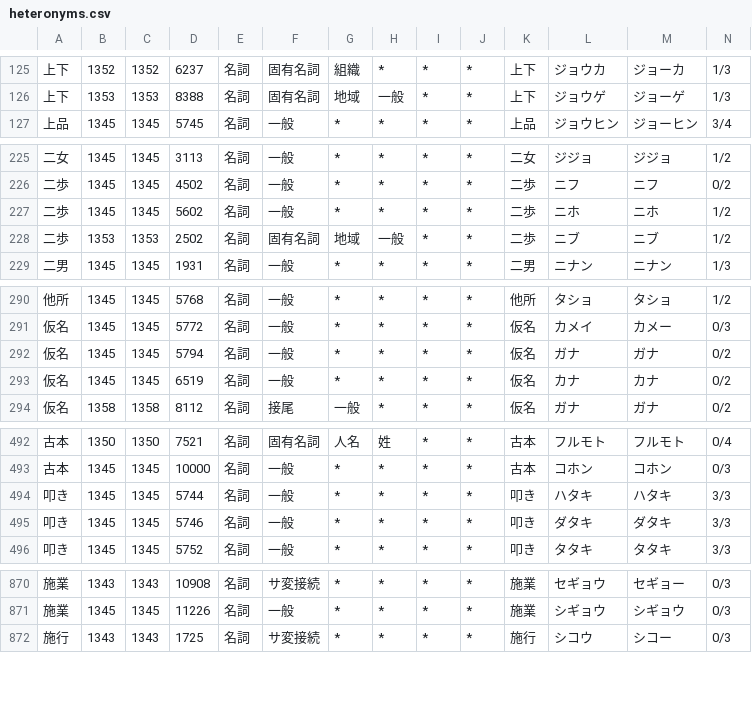
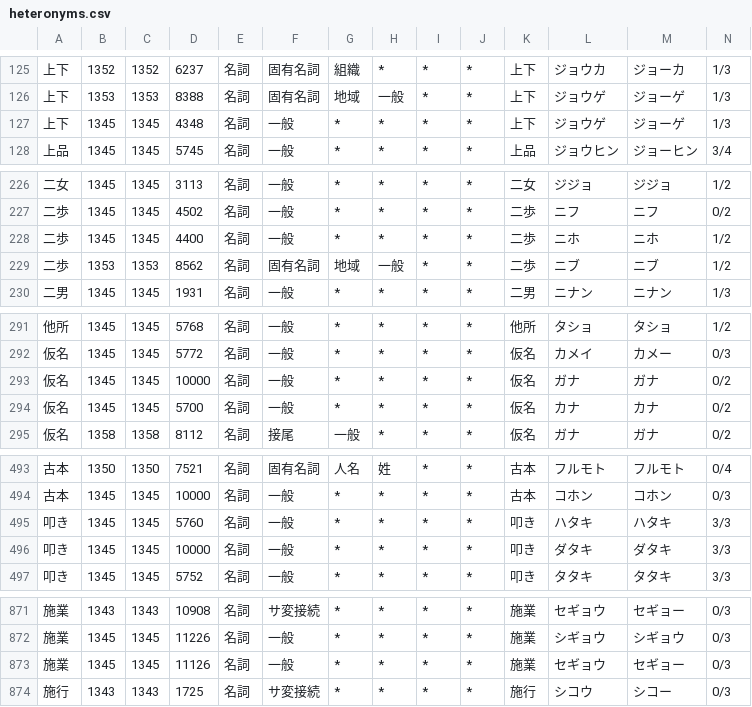
Before and after one commit to tsukumijima/pyopenjtalk-plus, a CSV file: pyopenjtalk/dictionary/heteronyms.csv, drawn as a sheet; only a part is shown, gaps mark what is left out; addresses are those after the commit; rows hold the shown columns only; the diff covers the shown part only; the diff names each change by its address in the sheet, - before the commit and + after, or states it on an @@ line.

```diff
--- a/pyopenjtalk/dictionary/heteronyms.csv
+++ b/pyopenjtalk/dictionary/heteronyms.csv
+row 127: 上下 | 1345 | 1345 | 4348 | 名詞 | 一般 | * | * | * | * | 上下 | ジョウゲ | ジョーゲ | 1/3
-D228: 5602
+D228: 4400
-D229: 2502
+D229: 8562
-D293: 5794
+D293: 10000
-D294: 6519
+D294: 5700
-D495: 5744
+D495: 5760
-D496: 5746
+D496: 10000
+row 873: 施業 | 1345 | 1345 | 11126 | 名詞 | 一般 | * | * | * | * | 施業 | セギョウ | セギョー | 0/3
```
Also changed, not shown: 8 edited cells elsewhere in this file, 2 other files.
